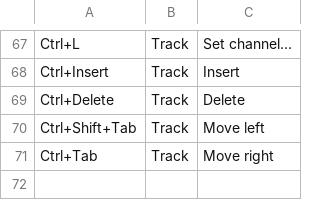
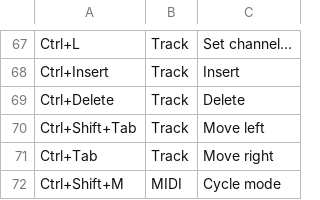
Before and after one commit to jangler/faunatone, a CSV file: faunatone/config/shortcuts.csv, drawn as a sheet; only a part is shown, gaps mark what is left out; the diff names each change by its address in the sheet, - before the commit and + after, or states it on an @@ line.

Commit message:
Add default shortcut for cycle MIDI mode

```diff
--- a/faunatone/config/shortcuts.csv
+++ b/faunatone/config/shortcuts.csv
+row 72: Ctrl+Shift+M | MIDI | Cycle mode
```
